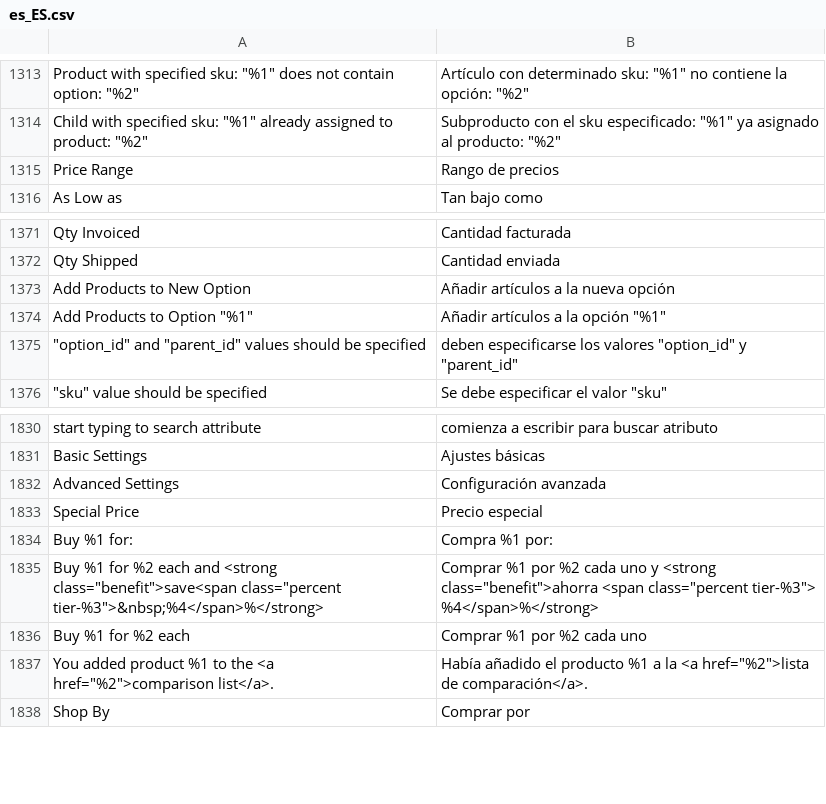
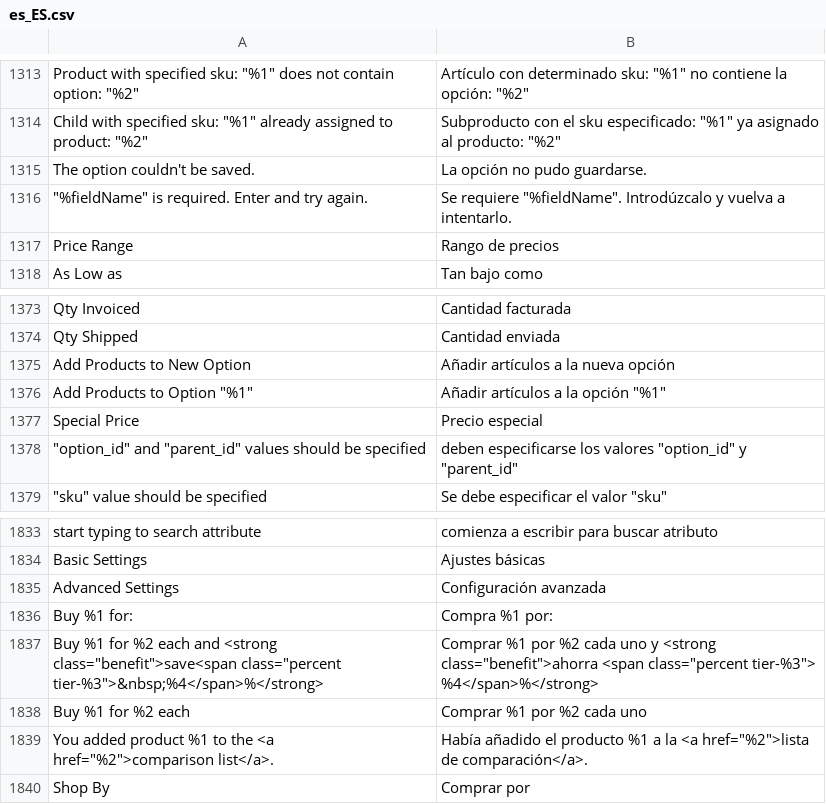
Before and after one commit to magento-l10n/language-es_ES, a CSV file: es_ES.csv, drawn as a sheet; only a part is shown, gaps mark what is left out; the diff names each change by its address in the sheet, - before the commit and + after, or states it on an @@ line.

Commit message:
Updating translations from Crowdin.

```diff
--- a/es_ES.csv
+++ b/es_ES.csv
+row 1315: The option couldn't be saved. | La opción no pudo guardarse.
+row 1316: "%fieldName" is required. Enter and try again. | Se requiere "%fieldName". Introdúzcalo y vuelva a intentarlo.
@@ row 1833 moved to row 1377: Special Price @@
```
Also changed, not shown: 1 other file.
